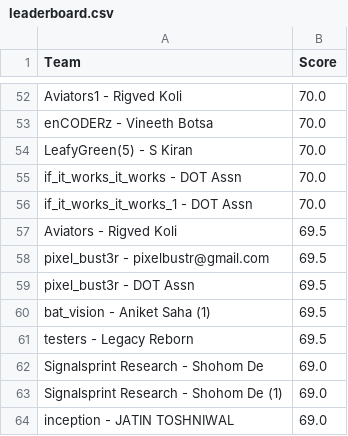
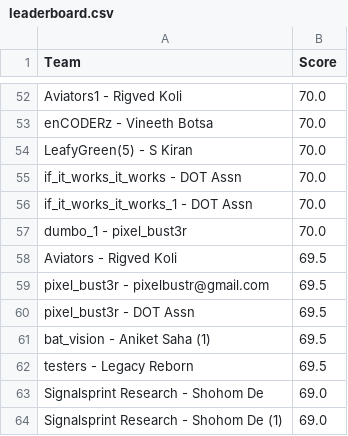
Before and after one commit to Akshat221005/dmc-leaderboard, a CSV file: leaderboard.csv, drawn as a sheet; only a part is shown, gaps mark what is left out; the shorter side is filled out with more unchanged rows; the diff names each change by its address in the sheet, - before the commit and + after, or states it on an @@ line.

Commit message:
auto update leaderboard

```diff
--- a/leaderboard.csv
+++ b/leaderboard.csv
+row 57: dumbo_1 - pixel_bust3r | 70.0
```
Also changed, not shown: 1 other file.
